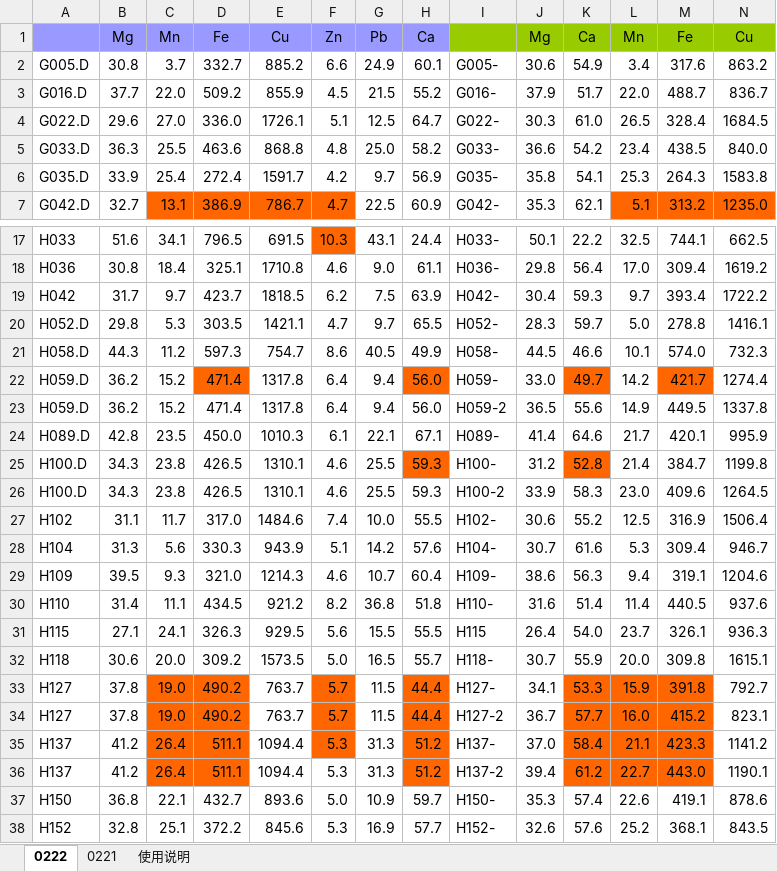
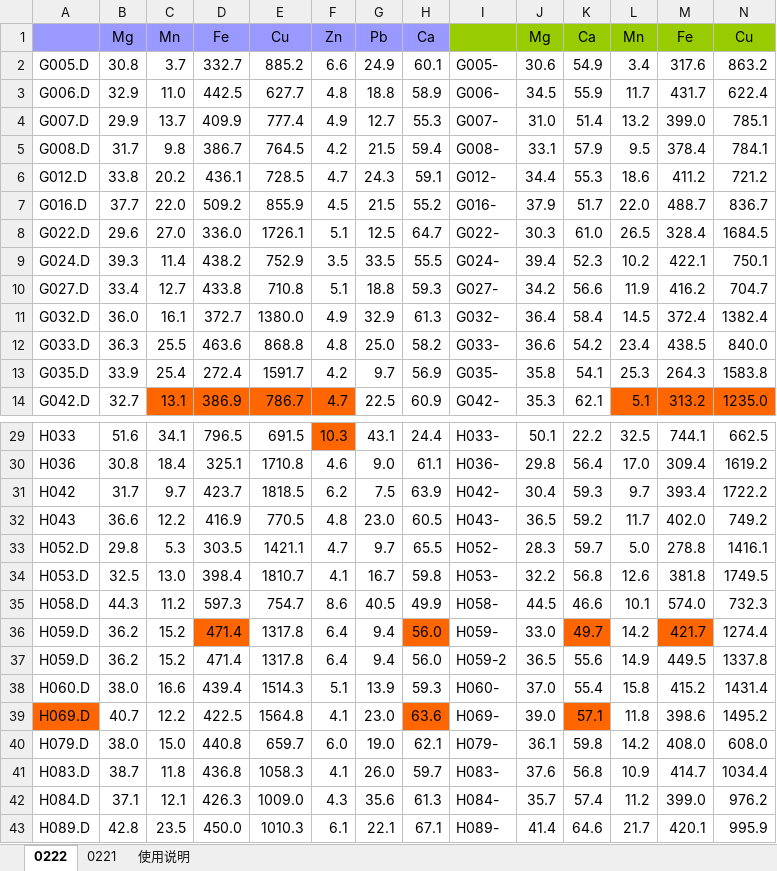
Before and after one commit to mayhjx/yuansu, an Excel workbook: MS05/7900-V7复查-3.0.xlsm, sheet 0222, drawn as a sheet; only a part is shown, gaps mark what is left out; the shorter side is filled out with more unchanged rows; values as stored, in another font and other column widths than the file's, no borders; rows hold the shown columns only; the diff covers the shown part only; the diff names each change by its address in the sheet, - before the commit and + after, or states it on an @@ line.

Commit message:
Add files via upload

```diff
--- a/MS05/7900-V7复查-3.0.xlsm (sheet 0222)
+++ b/MS05/7900-V7复查-3.0.xlsm (sheet 0222)
+row 3: G006.D | 32.9 | 11.0 | 442.5 | 627.7 | 4.8 | 18.8 | 58.9 | G006- | 34.5 | 55.9 | 11.7 | 431.7 | 622.4
+row 4: G007.D | 29.9 | 13.7 | 409.9 | 777.4 | 4.9 | 12.7 | 55.3 | G007- | 31.0 | 51.4 | 13.2 | 399.0 | 785.1
+row 5: G008.D | 31.7 | 9.8 | 386.7 | 764.5 | 4.2 | 21.5 | 59.4 | G008- | 33.1 | 57.9 | 9.5 | 378.4 | 784.1
+row 6: G012.D | 33.8 | 20.2 | 436.1 | 728.5 | 4.7 | 24.3 | 59.1 | G012- | 34.4 | 55.3 | 18.6 | 411.2 | 721.2
+row 9: G024.D | 39.3 | 11.4 | 438.2 | 752.9 | 3.5 | 33.5 | 55.5 | G024- | 39.4 | 52.3 | 10.2 | 422.1 | 750.1
+row 10: G027.D | 33.4 | 12.7 | 433.8 | 710.8 | 5.1 | 18.8 | 59.3 | G027- | 34.2 | 56.6 | 11.9 | 416.2 | 704.7
+row 11: G032.D | 36.0 | 16.1 | 372.7 | 1380.0 | 4.9 | 32.9 | 61.3 | G032- | 36.4 | 58.4 | 14.5 | 372.4 | 1382.4
+row 32: H043 | 36.6 | 12.2 | 416.9 | 770.5 | 4.8 | 23.0 | 60.5 | H043- | 36.5 | 59.2 | 11.7 | 402.0 | 749.2
+row 34: H053.D | 32.5 | 13.0 | 398.4 | 1810.7 | 4.1 | 16.7 | 59.8 | H053- | 32.2 | 56.8 | 12.6 | 381.8 | 1749.5
+row 38: H060.D | 38.0 | 16.6 | 439.4 | 1514.3 | 5.1 | 13.9 | 59.3 | H060- | 37.0 | 55.4 | 15.8 | 415.2 | 1431.4
+row 39: H069.D | 40.7 | 12.2 | 422.5 | 1564.8 | 4.1 | 23.0 | 63.6 | H069- | 39.0 | 57.1 | 11.8 | 398.6 | 1495.2
+row 40: H079.D | 38.0 | 15.0 | 440.8 | 659.7 | 6.0 | 19.0 | 62.1 | H079- | 36.1 | 59.8 | 14.2 | 408.0 | 608.0
+row 41: H083.D | 38.7 | 11.8 | 436.8 | 1058.3 | 4.1 | 26.0 | 59.7 | H083- | 37.6 | 56.8 | 10.9 | 414.7 | 1034.4
+row 42: H084.D | 37.1 | 12.1 | 426.3 | 1009.0 | 4.3 | 35.6 | 61.3 | H084- | 35.7 | 57.4 | 11.2 | 399.0 | 976.2
```
Also changed, not shown: 5 added rows elsewhere in this sheet.
